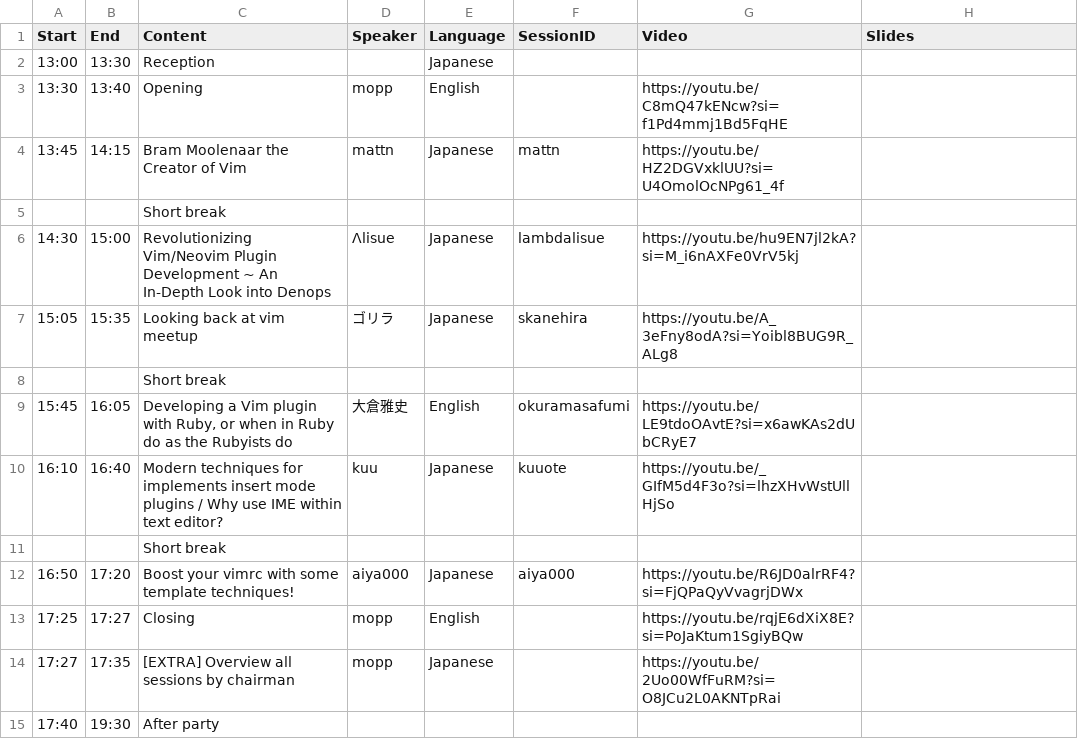
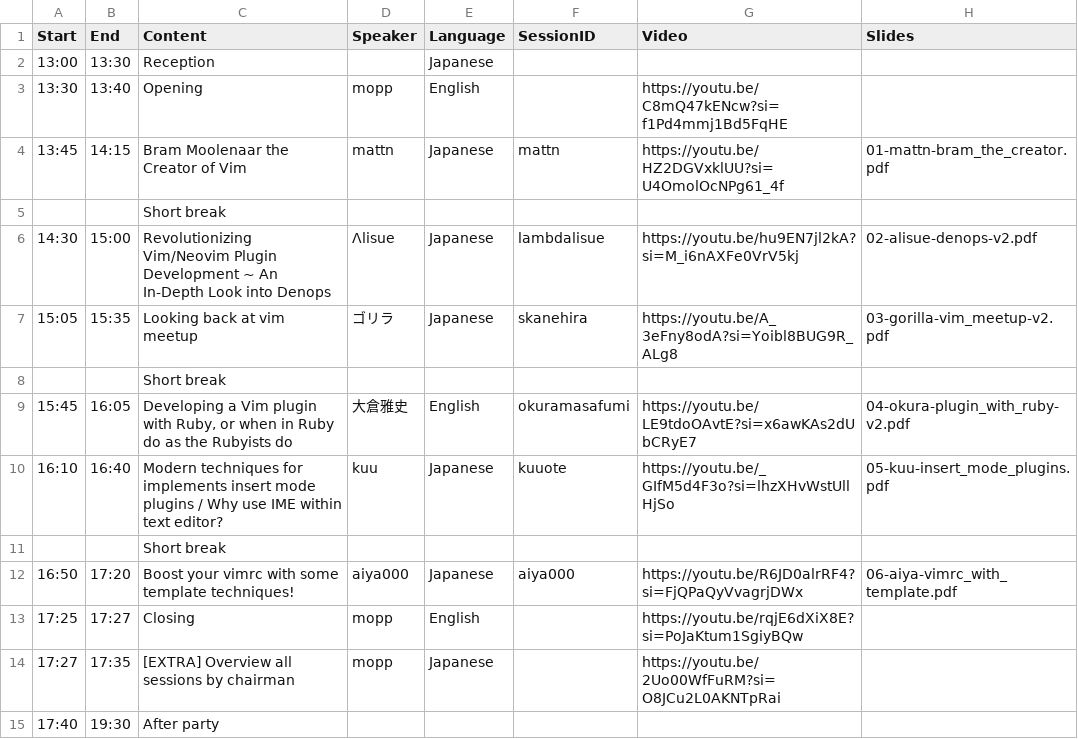
Before and after one commit to vim-jp/vimconf.org, a CSV file: _data/y2023/timetable.csv, drawn as a sheet.

Commit message:
add 2023 slides

```diff
--- a/_data/y2023/timetable.csv
+++ b/_data/y2023/timetable.csv
@@ -3,11 +3,11 @@ Start,End,Content,Speaker,Language,SessionID,Video,Slides
 13:30,13:40,Opening,mopp,English,,https://youtu.be/C8mQ47kENcw?si=f1Pd4mmj1Bd5FqHE,
-13:45,14:15,Bram Moolenaar the Creator of Vim,mattn,Japanese,mattn,https://youtu.be/HZ2DGVxklUU?si=U4OmolOcNPg61_4f,
+13:45,14:15,Bram Moolenaar the Creator of Vim,mattn,Japanese,mattn,https://youtu.be/HZ2DGVxklUU?si=U4OmolOcNPg61_4f,01-mattn-bram_the_creator.pdf
 ,,Short break,,,,,
-14:30,15:00,Revolutionizing Vim/Neovim Plugin Development ~ An In-Depth Look into Denops,Λlisue,Japanese,lambdalisue,https://youtu.be/hu9EN7jl2kA?si=M_i6nAXFe0VrV5kj,
-15:05,15:35,Looking back at vim meetup,ゴリラ,Japanese,skanehira,https://youtu.be/A_3eFny8odA?si=Yoibl8BUG9R_ALg8,
+14:30,15:00,Revolutionizing Vim/Neovim Plugin Development ~ An In-Depth Look into Denops,Λlisue,Japanese,lambdalisue,https://youtu.be/hu9EN7jl2kA?si=M_i6nAXFe0VrV5kj,02-alisue-denops-v2.pdf
+15:05,15:35,Looking back at vim meetup,ゴリラ,Japanese,skanehira,https://youtu.be/A_3eFny8odA?si=Yoibl8BUG9R_ALg8,03-gorilla-vim_meetup-v2.pdf
 ,,Short break,,,,,
-15:45,16:05,"Developing a Vim plugin with Ruby, or when in Ruby do as the Rubyists do",大倉雅史,English,okuramasafumi,https://youtu.be/LE9tdoOAvtE?si=x6awKAs2dUbCRyE7,
-16:10,16:40,Modern techniques for implements insert mode plugins / Why use IME within text editor?,kuu,Japanese,kuuote,https://youtu.be/_GIfM5d4F3o?si=lhzXHvWstUllHjSo,
+15:45,16:05,"Developing a Vim plugin with Ruby, or when in Ruby do as the Rubyists do",大倉雅史,English,okuramasafumi,https://youtu.be/LE9tdoOAvtE?si=x6awKAs2dUbCRyE7,04-okura-plugin_with_ruby-v2.pdf	
+16:10,16:40,Modern techniques for implements insert mode plugins / Why use IME within text editor?,kuu,Japanese,kuuote,https://youtu.be/_GIfM5d4F3o?si=lhzXHvWstUllHjSo,05-kuu-insert_mode_plugins.pdf
 ,,Short break,,,,,
-16:50,17:20,Boost your vimrc with some template techniques!,aiya000,Japanese,aiya000,https://youtu.be/R6JD0alrRF4?si=FjQPaQyVvagrjDWx,
+16:50,17:20,Boost your vimrc with some template techniques!,aiya000,Japanese,aiya000,https://youtu.be/R6JD0alrRF4?si=FjQPaQyVvagrjDWx,06-aiya-vimrc_with_template.pdf
 17:25,17:27,Closing,mopp,English,,https://youtu.be/rqjE6dXiX8E?si=PoJaKtum1SgiyBQw,
```
Also changed, not shown: 1 other file.
